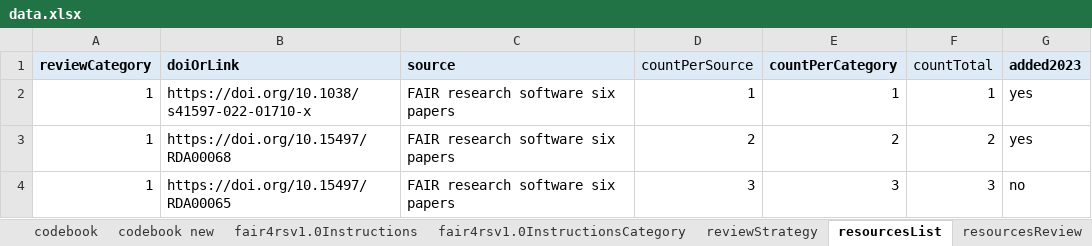
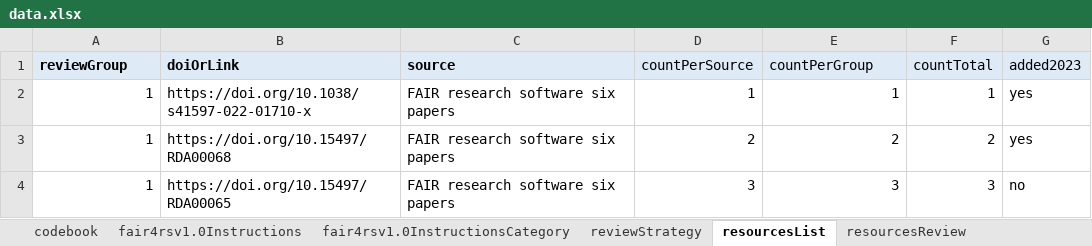
Before and after one commit to FAIR-BioRS/Data, an Excel workbook: docs/data.xlsx, sheet resourcesList, drawn as a sheet; only a part is shown; values as stored, in another font and other column widths than the file's, no borders; the diff names each change by its address in the sheet, - before the commit and + after, or states it on an @@ line.

Commit message:
Updated the codebook

```diff
--- a/docs/data.xlsx (sheet resourcesList)
+++ b/docs/data.xlsx (sheet resourcesList)
-sheet tab: codebook new
-A1: reviewCategory
+A1: reviewGroup
-E1: countPerCategory
+E1: countPerGroup
-E1 bold: on
+E1 bold: off
-G1 bold: on
+G1 bold: off
```
Also changed, not shown: sheet codebook, sheet reviewStrategy, sheet fair4rsv1.0InstructionsCategory, sheet resourcesReview, sheet resourcesReviewKeywords.
